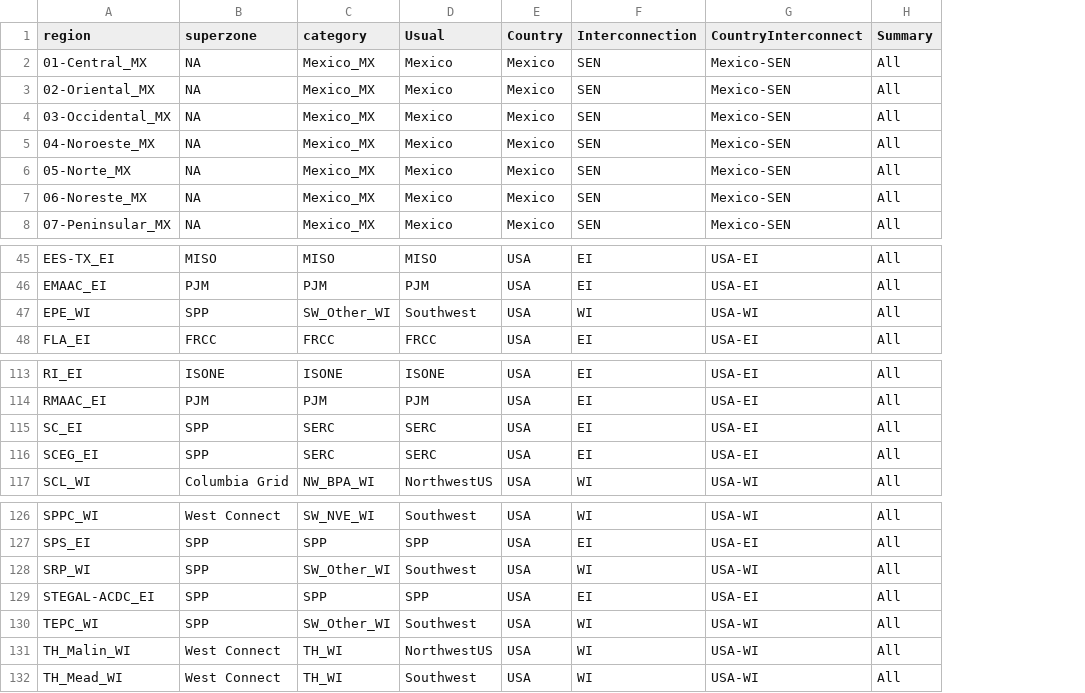
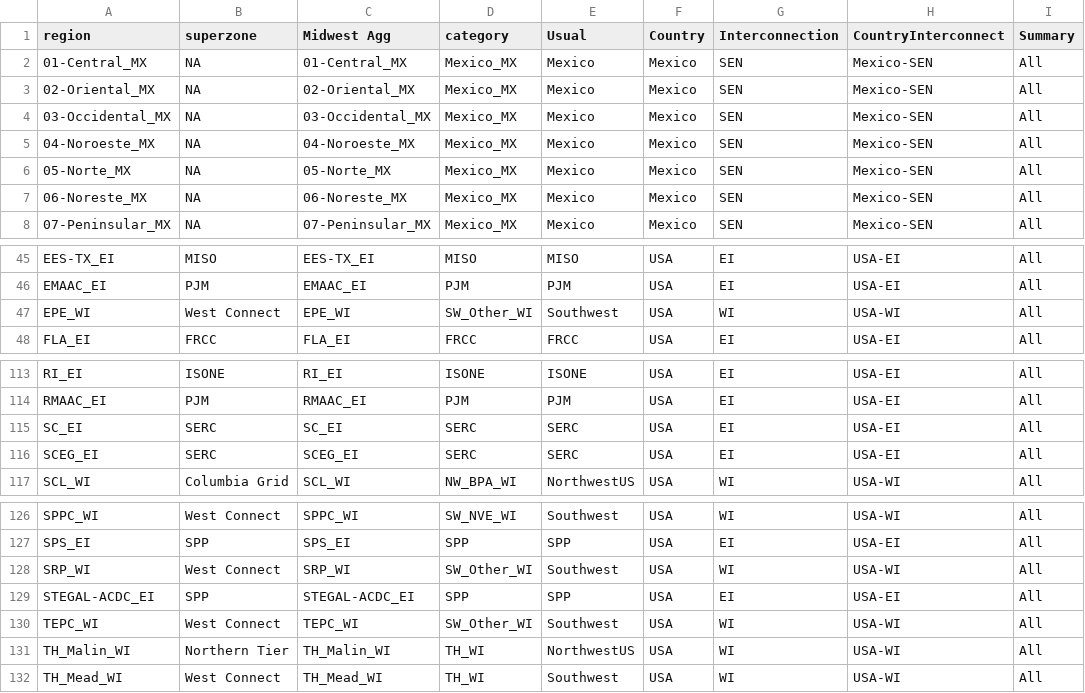
Before and after one commit to NREL/Marmot, a CSV file: mapping_folder/Regions_Zones_Mapping_Full.csv, drawn as a sheet; only a part is shown, gaps mark what is left out; the diff names each change by its address in the sheet, - before the commit and + after, or states it on an @@ line.

```diff
--- a/mapping_folder/Regions_Zones_Mapping_Full.csv
+++ b/mapping_folder/Regions_Zones_Mapping_Full.csv
+column C (Midwest Agg), rows 2-8: 01-Central_MX | 02-Oriental_MX | 03-Occidental_MX | 04-Noroeste_MX | 05-Norte_MX | 06-Noreste_MX | 07-Peninsular_MX; rows 45-48: EES-TX_EI | EMAAC_EI | EPE_WI | FLA_EI; rows 113-117: RI_EI | RMAAC_EI | SC_EI | SCEG_EI | SCL_WI; rows 126-132: SPPC_WI | SPS_EI | SRP_WI | STEGAL-ACDC_EI | TEPC_WI | TH_Malin_WI | TH_Mead_WI
-B47 (superzone): SPP
+B47 (superzone): West Connect
-B115:B116 (superzone): SPP
+B115:B116 (superzone): SERC
-B128 (superzone): SPP
+B128 (superzone): West Connect
-B130 (superzone): SPP
+B130 (superzone): West Connect
-B131 (superzone): West Connect
+B131 (superzone): Northern Tier
```
Also changed, not shown: Marmot_plot_select.csv, Marmot_user_defined_inputs.csv, 10 other files.
